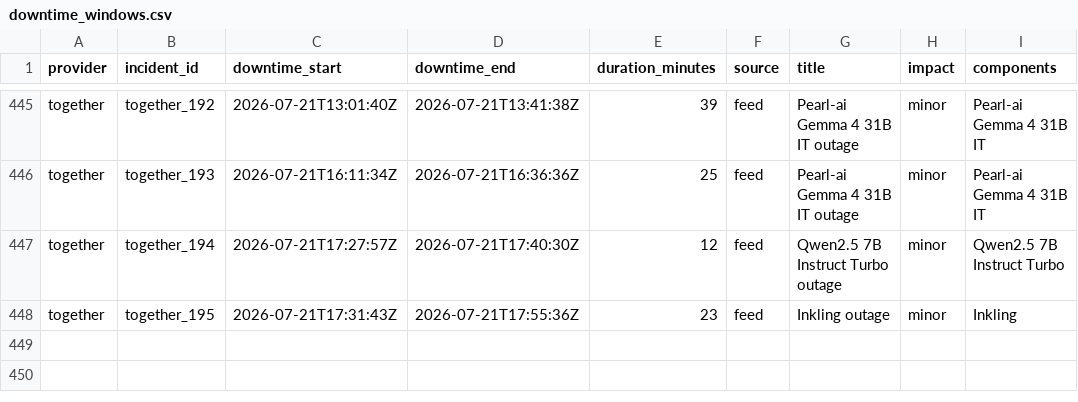
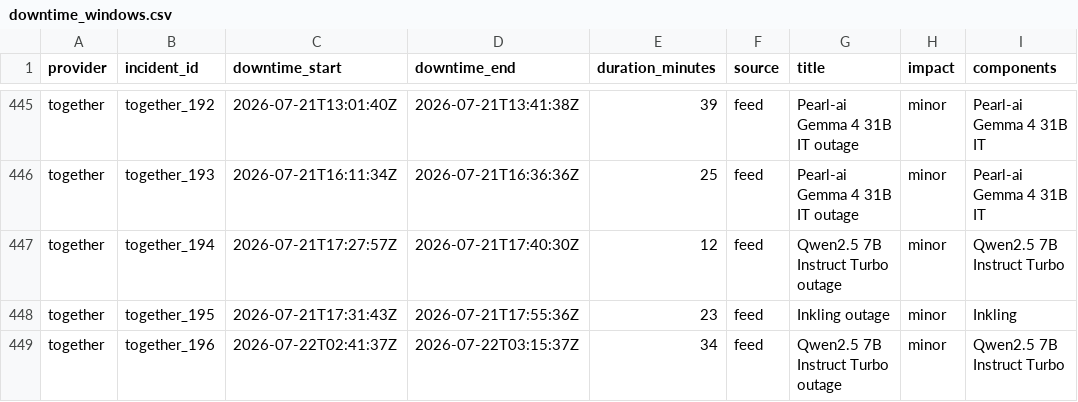
Before and after one commit to saranormous/inference_statuspage, a CSV file: parsed/downtime_windows.csv, drawn as a sheet; only a part is shown, gaps mark what is left out; the diff names each change by its address in the sheet, - before the commit and + after, or states it on an @@ line.

Commit message:
incidents: 2026-07-22T06:50:14Z

```diff
--- a/parsed/downtime_windows.csv
+++ b/parsed/downtime_windows.csv
+row 449: together | together_196 | 2026-07-22T02:41:37Z | 2026-07-22T03:15:37Z | 34 | feed | Qwen2.5 7B Instruct Turbo outage | minor | Qwen2.5 7B Instruct Turbo
```
Also changed, not shown: 3 other files.
